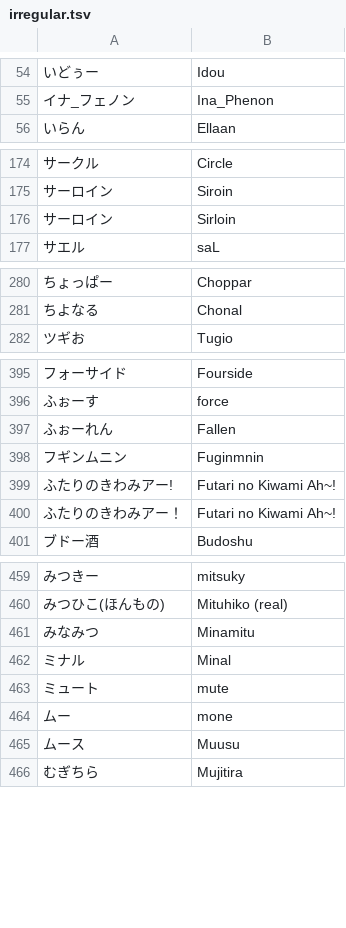
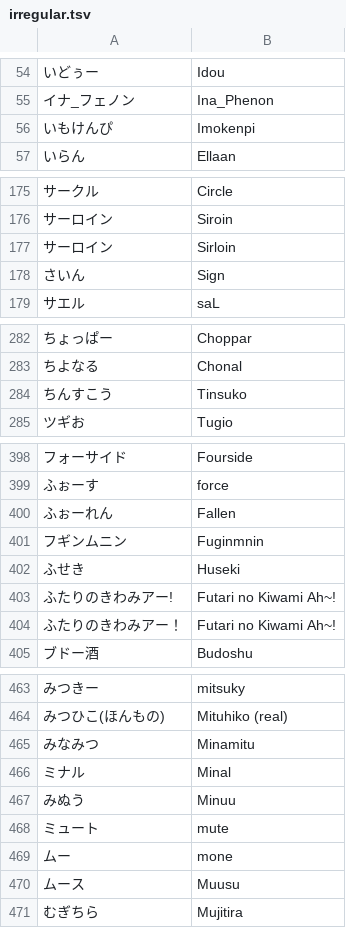
Before and after one commit to kenniky/smashgg-japanese-romanizer, a TSV file: irregular.tsv, drawn as a sheet; only a part is shown, gaps mark what is left out; the diff covers the shown part only; the diff names each change by its address in the sheet, - before the commit and + after, or states it on an @@ line.

Commit message:
Add files via upload

```diff
--- a/irregular.tsv
+++ b/irregular.tsv
+row 56: いもけんぴ | Imokenpi
+row 178: さいん | Sign
+row 284: ちんすこう | Tinsuko
+row 402: ふせき | Huseki
+row 467: みぬう | Minuu
```
Also changed, not shown: 1 edited cell elsewhere in this file.
